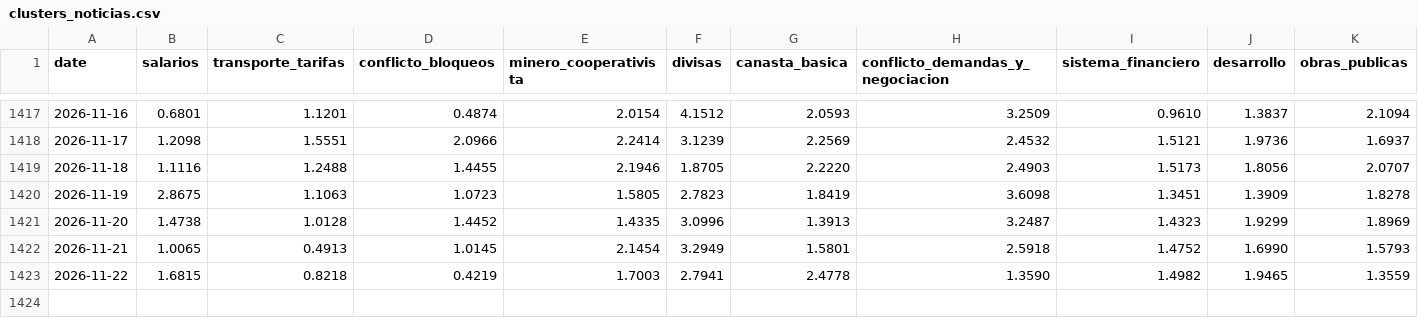
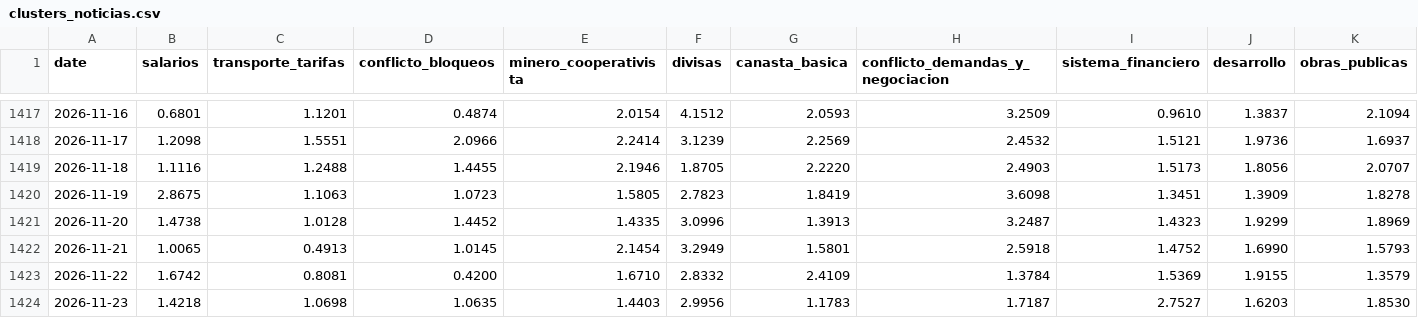
Before and after one commit to pr0nstar/bo-ts, a CSV file: data/clusters_noticias.csv, drawn as a sheet; only a part is shown, gaps mark what is left out; rows hold the shown columns only; the diff covers the shown part only; the diff names each change by its address in the sheet, - before the commit and + after, or states it on an @@ line.

Commit message:
auto update ts

```diff
--- a/data/clusters_noticias.csv
+++ b/data/clusters_noticias.csv
-B1423 (salarios): 1.6815
+B1423 (salarios): 1.6742
-C1423 (transporte_tarifas): 0.8218
+C1423 (transporte_tarifas): 0.8081
-D1423 (conflicto_bloqueos): 0.4219
+D1423 (conflicto_bloqueos): 0.4200
-E1423 (minero_cooperativista): 1.7003
+E1423 (minero_cooperativista): 1.6710
-F1423 (divisas): 2.7941
+F1423 (divisas): 2.8332
-G1423 (canasta_basica): 2.4778
+G1423 (canasta_basica): 2.4109
-H1423 (conflicto_demandas_y_negociacion): 1.3590
+H1423 (conflicto_demandas_y_negociacion): 1.3784
-I1423 (sistema_financiero): 1.4982
+I1423 (sistema_financiero): 1.5369
-J1423 (desarrollo): 1.9465
+J1423 (desarrollo): 1.9155
-K1423 (obras_publicas): 1.3559
+K1423 (obras_publicas): 1.3579
+row 1424: 2026-11-23 | 1.4218 | 1.0698 | 1.0635 | 1.4403 | 2.9956 | 1.1783 | 1.7187 | 2.7527 | 1.6203 | 1.8530
```
Also changed, not shown: 2 edited cells elsewhere in this file.
